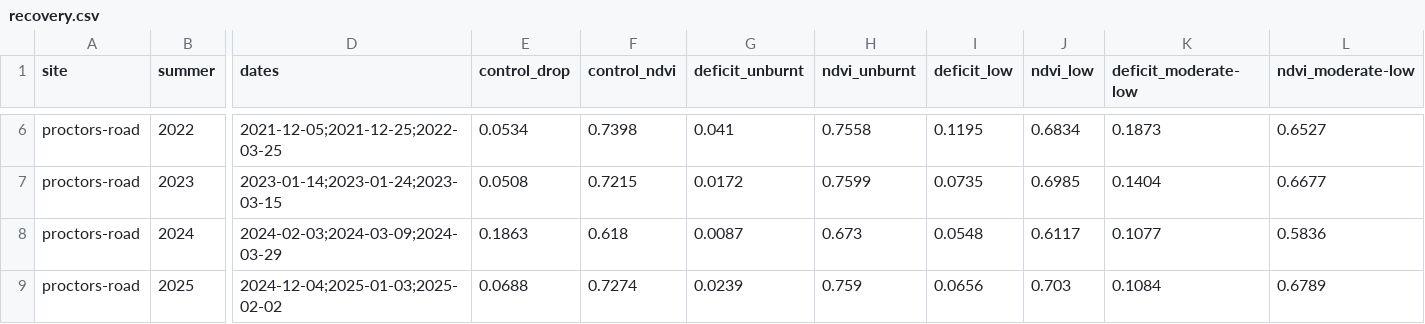
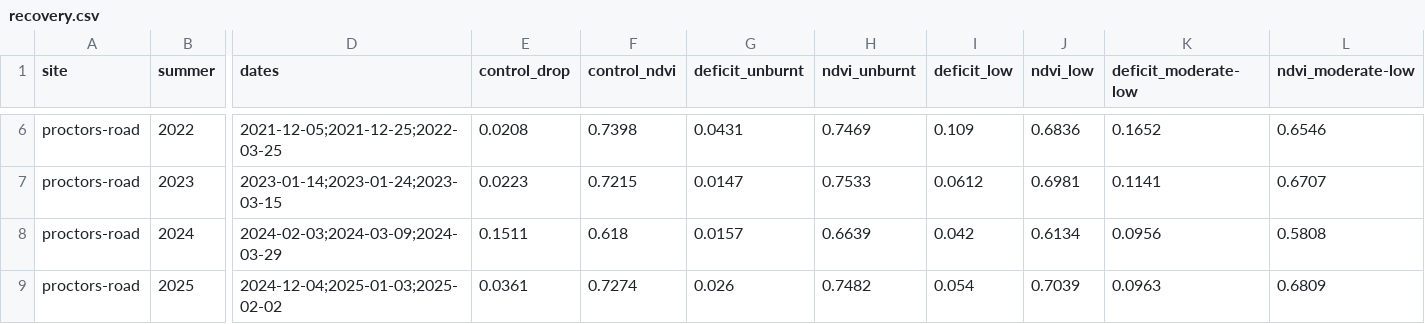
Before and after one commit to mdsumner/aeo26-workshop, a CSV file: outputs/tasmania/proctors-road/recovery.csv, drawn as a sheet; only a part is shown, gaps mark what is left out; the diff covers the shown part only; the diff names each change by its address in the sheet, - before the commit and + after, or states it on an @@ line.

```diff
--- a/outputs/tasmania/proctors-road/recovery.csv
+++ b/outputs/tasmania/proctors-road/recovery.csv
-E6 (control_drop): 0.0534
+E6 (control_drop): 0.0208
-G6 (deficit_unburnt): 0.041
+G6 (deficit_unburnt): 0.0431
-H6 (ndvi_unburnt): 0.7558
+H6 (ndvi_unburnt): 0.7469
-I6 (deficit_low): 0.1195
+I6 (deficit_low): 0.109
-J6 (ndvi_low): 0.6834
+J6 (ndvi_low): 0.6836
-K6 (deficit_moderate-low): 0.1873
+K6 (deficit_moderate-low): 0.1652
-L6 (ndvi_moderate-low): 0.6527
+L6 (ndvi_moderate-low): 0.6546
-E7 (control_drop): 0.0508
+E7 (control_drop): 0.0223
-G7 (deficit_unburnt): 0.0172
+G7 (deficit_unburnt): 0.0147
-H7 (ndvi_unburnt): 0.7599
+H7 (ndvi_unburnt): 0.7533
-I7 (deficit_low): 0.0735
+I7 (deficit_low): 0.0612
-J7 (ndvi_low): 0.6985
+J7 (ndvi_low): 0.6981
-K7 (deficit_moderate-low): 0.1404
+K7 (deficit_moderate-low): 0.1141
-L7 (ndvi_moderate-low): 0.6677
+L7 (ndvi_moderate-low): 0.6707
-E8 (control_drop): 0.1863
+E8 (control_drop): 0.1511
-G8 (deficit_unburnt): 0.0087
+G8 (deficit_unburnt): 0.0157
-H8 (ndvi_unburnt): 0.673
+H8 (ndvi_unburnt): 0.6639
-I8 (deficit_low): 0.0548
+I8 (deficit_low): 0.042
-J8 (ndvi_low): 0.6117
+J8 (ndvi_low): 0.6134
-K8 (deficit_moderate-low): 0.1077
+K8 (deficit_moderate-low): 0.0956
-L8 (ndvi_moderate-low): 0.5836
+L8 (ndvi_moderate-low): 0.5808
-E9 (control_drop): 0.0688
+E9 (control_drop): 0.0361
-G9 (deficit_unburnt): 0.0239
+G9 (deficit_unburnt): 0.026
-H9 (ndvi_unburnt): 0.759
+H9 (ndvi_unburnt): 0.7482
-I9 (deficit_low): 0.0656
+I9 (deficit_low): 0.054
-J9 (ndvi_low): 0.703
+J9 (ndvi_low): 0.7039
-K9 (deficit_moderate-low): 0.1084
+K9 (deficit_moderate-low): 0.0963
-L9 (ndvi_moderate-low): 0.6789
+L9 (ndvi_moderate-low): 0.6809
```
Also changed, not shown: 36 edited cells elsewhere in this file, outputs/tasmania/proctors-road/summary.csv, 4 other files.
